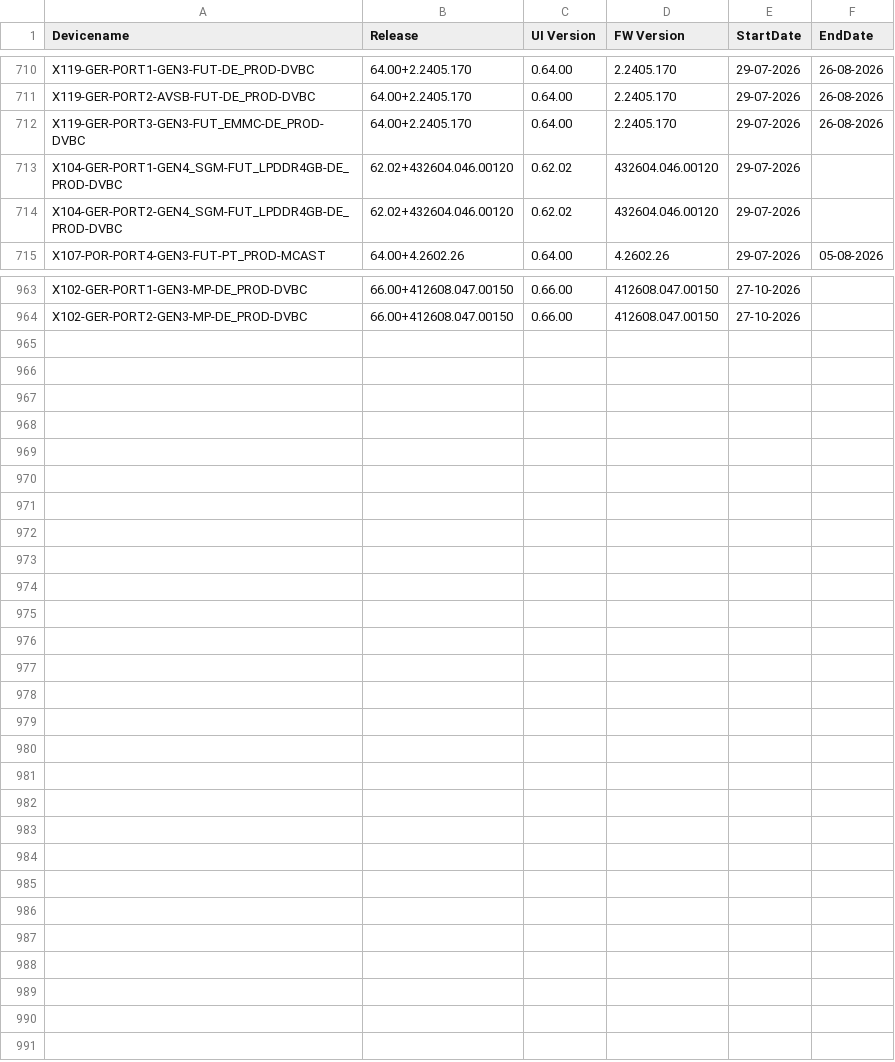
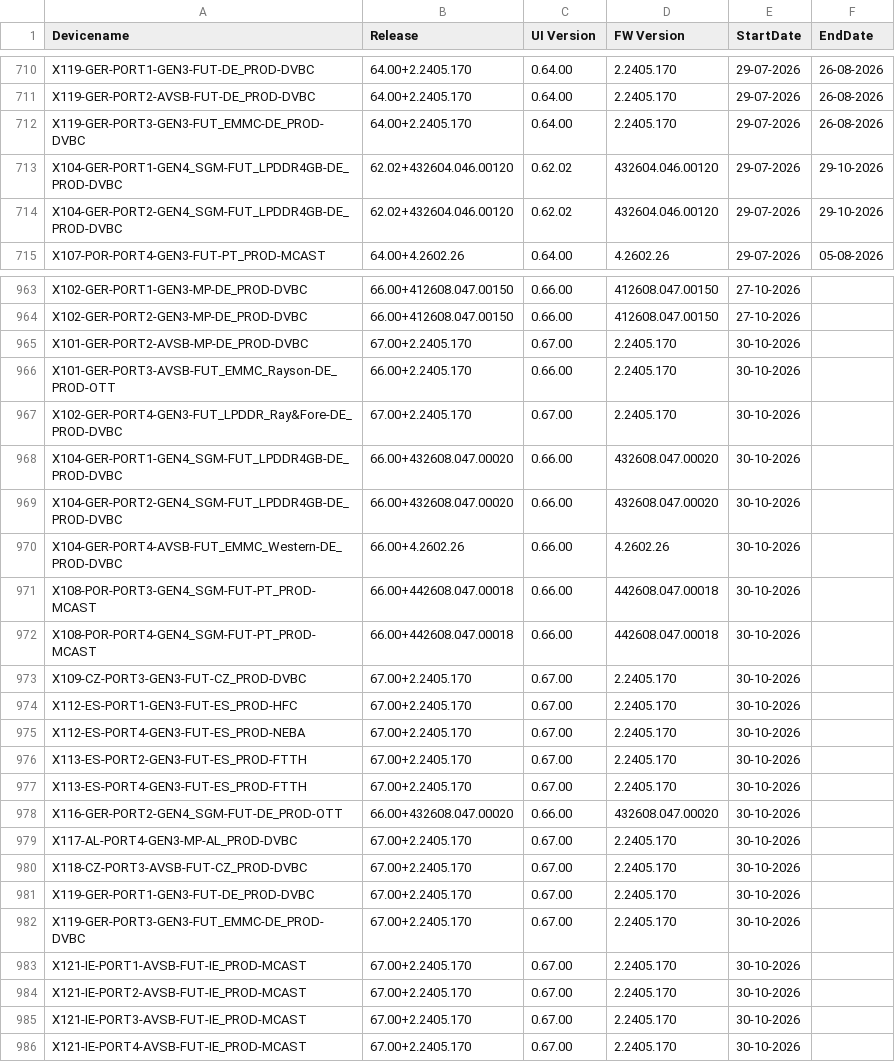
Before and after one commit to VFTV-Testing/VCOEQA-Utilities, a CSV file: DeviceInformation_Utility/Android_Device_Utility.csv, drawn as a sheet; only a part is shown, gaps mark what is left out; the diff covers the shown part only.

Commit message:
Bulk update device data

```diff
--- a/DeviceInformation_Utility/Android_Device_Utility.csv
+++ b/DeviceInformation_Utility/Android_Device_Utility.csv
@@ -712,4 +712,4 @@ X119-GER-PORT2-AVSB-FUT-DE_PROD-DVBC,64.00+2.2405.170,0.64.00,2.2405.170,29-07-2
 X119-GER-PORT3-GEN3-FUT_EMMC-DE_PROD-DVBC,64.00+2.2405.170,0.64.00,2.2405.170,29-07-2026,26-08-2026
-X104-GER-PORT1-GEN4_SGM-FUT_LPDDR4GB-DE_PROD-DVBC,62.02+432604.046.00120,0.62.02,432604.046.00120,29-07-2026,
-X104-GER-PORT2-GEN4_SGM-FUT_LPDDR4GB-DE_PROD-DVBC,62.02+432604.046.00120,0.62.02,432604.046.00120,29-07-2026,
+X104-GER-PORT1-GEN4_SGM-FUT_LPDDR4GB-DE_PROD-DVBC,62.02+432604.046.00120,0.62.02,432604.046.00120,29-07-2026,29-10-2026
+X104-GER-PORT2-GEN4_SGM-FUT_LPDDR4GB-DE_PROD-DVBC,62.02+432604.046.00120,0.62.02,432604.046.00120,29-07-2026,29-10-2026
 X107-POR-PORT4-GEN3-FUT-PT_PROD-MCAST,64.00+4.2602.26,0.64.00,4.2602.26,29-07-2026,05-08-2026
@@ -964 +964,23 @@ X102-GER-PORT1-GEN3-MP-DE_PROD-DVBC,66.00+412608.047.00150,0.66.00,412608.047.00
 X102-GER-PORT2-GEN3-MP-DE_PROD-DVBC,66.00+412608.047.00150,0.66.00,412608.047.00150,27-10-2026,
+X101-GER-PORT2-AVSB-MP-DE_PROD-DVBC,67.00+2.2405.170,0.67.00,2.2405.170,30-10-2026,
+X101-GER-PORT3-AVSB-FUT_EMMC_Rayson-DE_PROD-OTT,66.00+2.2405.170,0.66.00,2.2405.170,30-10-2026,
+X102-GER-PORT4-GEN3-FUT_LPDDR_Ray&Fore-DE_PROD-DVBC,67.00+2.2405.170,0.67.00,2.2405.170,30-10-2026,
+X104-GER-PORT1-GEN4_SGM-FUT_LPDDR4GB-DE_PROD-DVBC,66.00+432608.047.00020,0.66.00,432608.047.00020,30-10-2026,
+X104-GER-PORT2-GEN4_SGM-FUT_LPDDR4GB-DE_PROD-DVBC,66.00+432608.047.00020,0.66.00,432608.047.00020,30-10-2026,
+X104-GER-PORT4-AVSB-FUT_EMMC_Western-DE_PROD-DVBC,66.00+4.2602.26,0.66.00,4.2602.26,30-10-2026,
+X108-POR-PORT3-GEN4_SGM-FUT-PT_PROD-MCAST,66.00+442608.047.00018,0.66.00,442608.047.00018,30-10-2026,
+X108-POR-PORT4-GEN4_SGM-FUT-PT_PROD-MCAST,66.00+442608.047.00018,0.66.00,442608.047.00018,30-10-2026,
+X109-CZ-PORT3-GEN3-FUT-CZ_PROD-DVBC,67.00+2.2405.170,0.67.00,2.2405.170,30-10-2026,
+X112-ES-PORT1-GEN3-FUT-ES_PROD-HFC,67.00+2.2405.170,0.67.00,2.2405.170,30-10-2026,
+X112-ES-PORT4-GEN3-FUT-ES_PROD-NEBA,67.00+2.2405.170,0.67.00,2.2405.170,30-10-2026,
+X113-ES-PORT2-GEN3-FUT-ES_PROD-FTTH,67.00+2.2405.170,0.67.00,2.2405.170,30-10-2026,
+X113-ES-PORT4-GEN3-FUT-ES_PROD-FTTH,67.00+2.2405.170,0.67.00,2.2405.170,30-10-2026,
+X116-GER-PORT2-GEN4_SGM-FUT-DE_PROD-OTT,66.00+432608.047.00020,0.66.00,432608.047.00020,30-10-2026,
+X117-AL-PORT4-GEN3-MP-AL_PROD-DVBC,67.00+2.2405.170,0.67.00,2.2405.170,30-10-2026,
+X118-CZ-PORT3-AVSB-FUT-CZ_PROD-DVBC,67.00+2.2405.170,0.67.00,2.2405.170,30-10-2026,
+X119-GER-PORT1-GEN3-FUT-DE_PROD-DVBC,67.00+2.2405.170,0.67.00,2.2405.170,30-10-2026,
+X119-GER-PORT3-GEN3-FUT_EMMC-DE_PROD-DVBC,67.00+2.2405.170,0.67.00,2.2405.170,30-10-2026,
+X121-IE-PORT1-AVSB-FUT-IE_PROD-MCAST,67.00+2.2405.170,0.67.00,2.2405.170,30-10-2026,
+X121-IE-PORT2-AVSB-FUT-IE_PROD-MCAST,67.00+2.2405.170,0.67.00,2.2405.170,30-10-2026,
+X121-IE-PORT3-AVSB-FUT-IE_PROD-MCAST,67.00+2.2405.170,0.67.00,2.2405.170,30-10-2026,
+X121-IE-PORT4-AVSB-FUT-IE_PROD-MCAST,67.00+2.2405.170,0.67.00,2.2405.170,30-10-2026,
```
Also changed, not shown: 18 edited cells elsewhere in this file.
